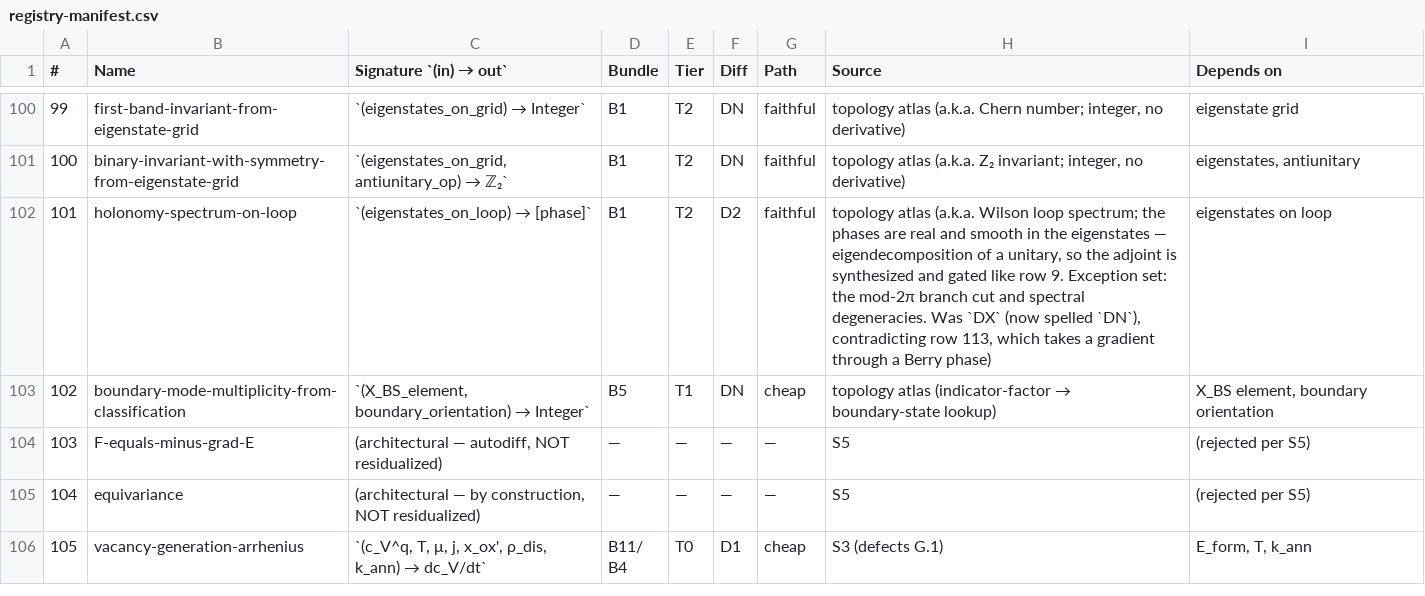
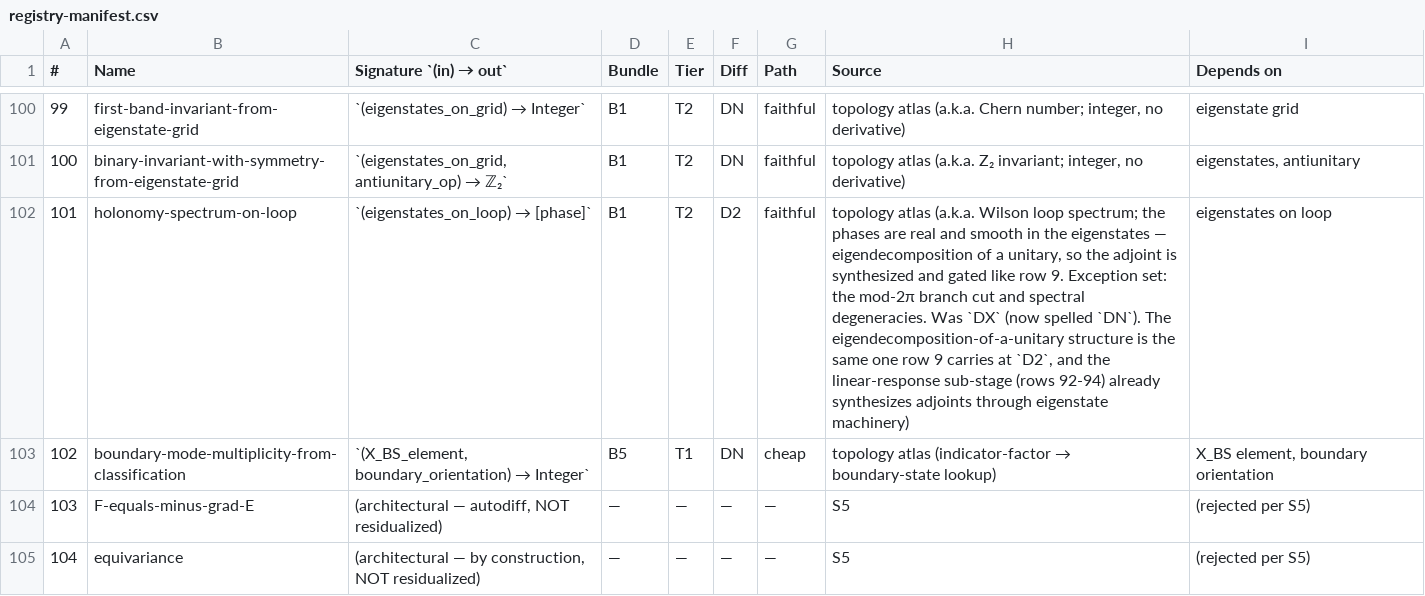
Before and after one commit to javier-alejandro-aristondo-flores/n-Op, a CSV file: physics/library/formulas/registry-manifest.csv, drawn as a sheet; only a part is shown, gaps mark what is left out; the shorter side is filled out with more unchanged rows.

```diff
--- a/physics/library/formulas/registry-manifest.csv
+++ b/physics/library/formulas/registry-manifest.csv
@@ -101,3 +101,3 @@
 100,binary-invariant-with-symmetry-from-eigenstate-grid,"`(eigenstates_on_grid, antiunitary_op) → ℤ₂`",B1,T2,DN,faithful,"topology atlas (a.k.a. Z₂ invariant; integer, no derivative)","eigenstates, antiunitary"
-101,holonomy-spectrum-on-loop,`(eigenstates_on_loop) → [phase]`,B1,T2,D2,faithful,"topology atlas (a.k.a. Wilson loop spectrum; the phases are real and smooth in the eigenstates — eigendecomposition of a unitary, so the adjoint is synthesized and gated like row 9. Exception set: the mod-2π branch cut and spectral degeneracies. Was `DX` (now spelled `DN`), contradicting row 113, which takes a gradient through a Berry phase)",eigenstates on loop
+101,holonomy-spectrum-on-loop,`(eigenstates_on_loop) → [phase]`,B1,T2,D2,faithful,"topology atlas (a.k.a. Wilson loop spectrum; the phases are real and smooth in the eigenstates — eigendecomposition of a unitary, so the adjoint is synthesized and gated like row 9. Exception set: the mod-2π branch cut and spectral degeneracies. Was `DX` (now spelled `DN`). The eigendecomposition-of-a-unitary structure is the same one row 9 carries at `D2`, and the linear-response sub-stage (rows 92-94) already synthesizes adjoints through eigenstate machinery)",eigenstates on loop
 102,boundary-mode-multiplicity-from-classification,"`(X_BS_element, boundary_orientation) → Integer`",B5,T1,DN,cheap,topology atlas (indicator-factor → boundary-state lookup),"X_BS element, boundary orientation"
```
